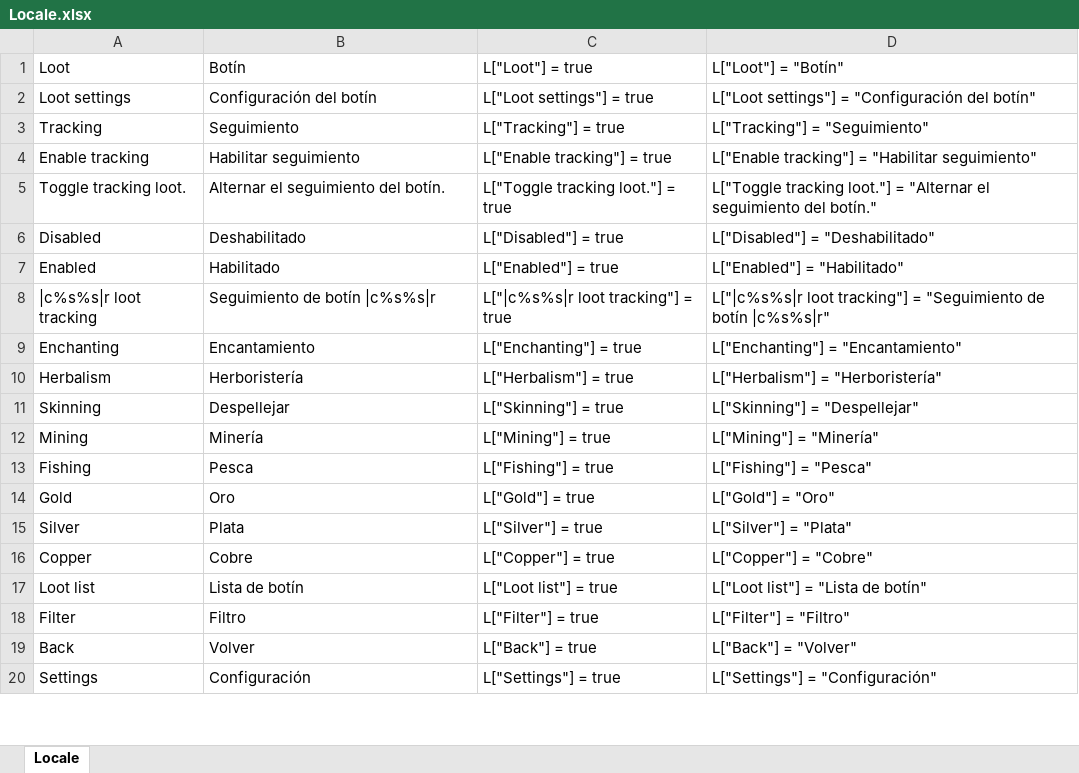
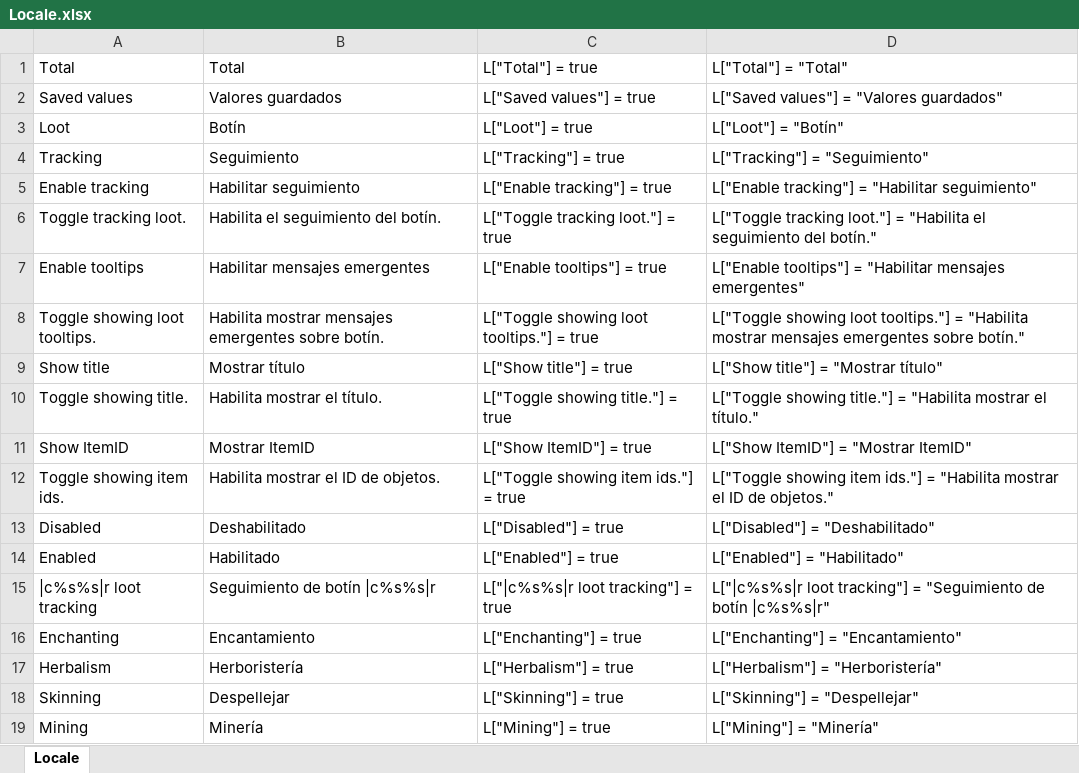
Before and after one commit to osilvay/logbook, an Excel workbook: LogBookLoot/Locale/Locale.xlsx, sheet Locale, drawn as a sheet; only a part is shown; the shorter side is filled out with more unchanged rows; values as stored, in another font and other column widths than the file's, no borders; removed rows and columns are numbered as before the commit, all else as after; the diff covers the shown part only; the diff names each change by its address in the sheet, - before the commit and + after, or states it on an @@ line.

Commit message:
Correcciones en tooltips

```diff
--- a/LogBookLoot/Locale/Locale.xlsx (sheet Locale)
+++ b/LogBookLoot/Locale/Locale.xlsx (sheet Locale)
+row 1: Total | Total | L["Total"] = true | L["Total"] = "Total"
+row 2: Saved values | Valores guardados | L["Saved values"] = true | L["Saved values"] = "Valores guardados"
-row 2: Loot settings | Configuración del botín | L["Loot settings"] = true | L["Loot settings"] = "Configuración del botín"
-B6: Alternar el seguimiento del botín.
+B6: Habilita el seguimiento del botín.
-D6: …loot."] = "Alternar el seguimiento…
+D6: …loot."] = "Habilita el seguimiento…
+row 7: Enable tooltips | Habilitar mensajes emergentes | L["Enable tooltips"] = true | L["Enable tooltips"] = "Habilitar mensajes emergentes"
+row 8: Toggle showing loot tooltips. | Habilita mostrar mensajes emergentes sobre botín. | L["Toggle showing loot tooltips."] = true | L["Toggle showing loot tooltips."] = "Habilita mostrar mensajes emergentes sobre botín."
+row 9: Show title | Mostrar título | L["Show title"] = true | L["Show title"] = "Mostrar título"
+row 10: Toggle showing title. | Habilita mostrar el título. | L["Toggle showing title."] = true | L["Toggle showing title."] = "Habilita mostrar el título."
+row 11: Show ItemID | Mostrar ItemID | L["Show ItemID"] = true | L["Show ItemID"] = "Mostrar ItemID"
+row 12: Toggle showing item ids. | Habilita mostrar el ID de objetos. | L["Toggle showing item ids."] = true | L["Toggle showing item ids."] = "Habilita mostrar el ID de objetos."
```
Also changed, not shown: 70 removed rows elsewhere in this sheet, formulas that keep their value, LogBook/Locale/Locale.xlsx, LogBookEnchanting/Locale/Locale.xlsx, 40 other files.
